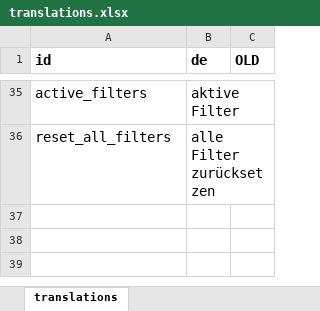
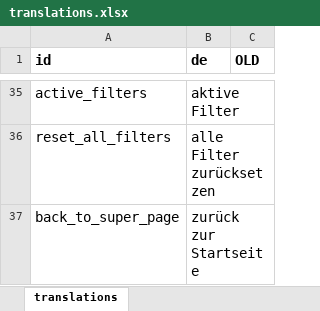
Before and after one commit to ieg-dhr/friver, an Excel workbook: src/translations.xlsx, sheet translations, drawn as a sheet; only a part is shown, gaps mark what is left out; values as stored, in another font and other column widths than the file's, no borders; the diff names each change by its address in the sheet, - before the commit and + after, or states it on an @@ line.

```diff
--- a/src/translations.xlsx (sheet translations)
+++ b/src/translations.xlsx (sheet translations)
+row 37: back_to_super_page | zurück zur Startseite
```
Also changed, not shown: 2 other files.
